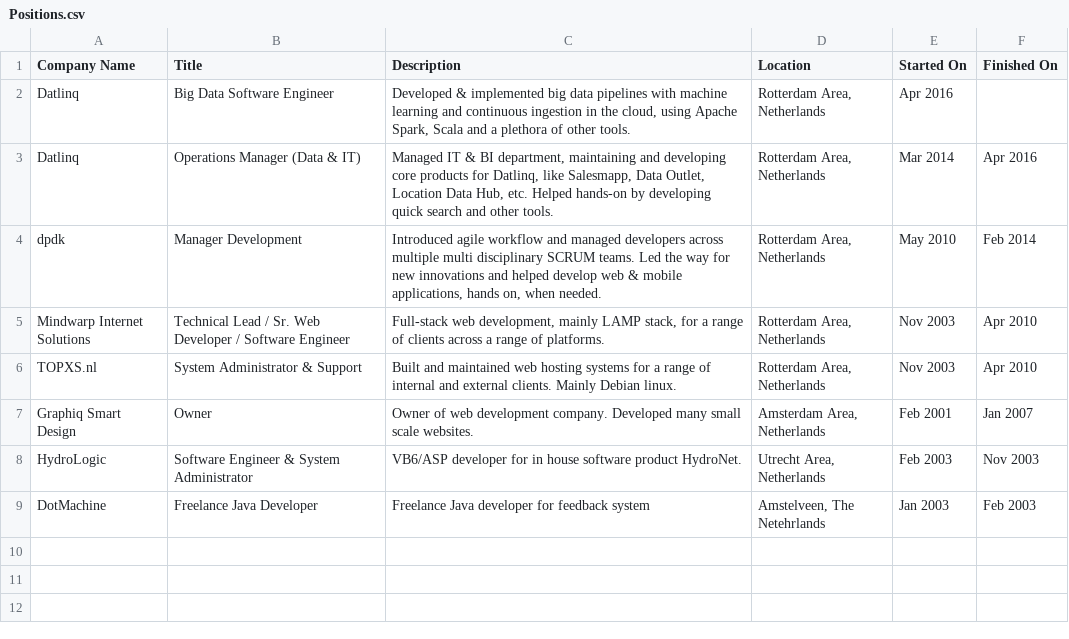
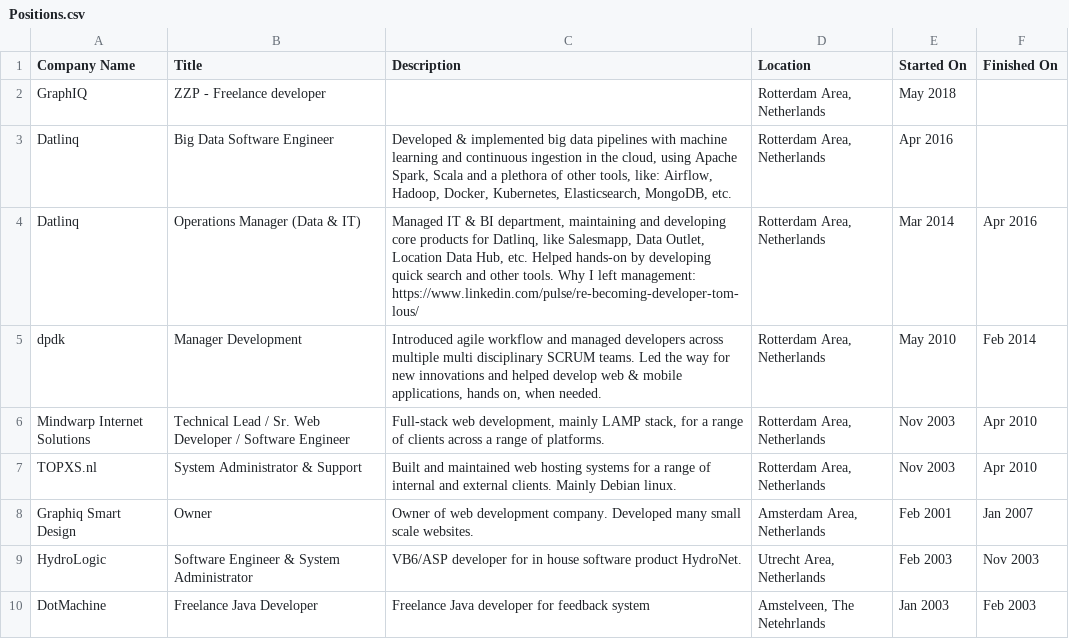
Before and after one commit to TomLous/resume, a CSV file: cv/export/Positions.csv, drawn as a sheet.

```diff
--- a/cv/export/Positions.csv
+++ b/cv/export/Positions.csv
@@ -1,4 +1,5 @@
 Company Name,Title,Description,Location,Started On,Finished On
-Datlinq,Big Data Software Engineer,"Developed & implemented big data pipelines with machine learning and continuous ingestion in the cloud, using Apache Spark, Scala and a plethora of other tools.","Rotterdam Area, Netherlands",Apr 2016,
-Datlinq,Operations Manager (Data & IT),"Managed IT & BI department, maintaining and developing core products for Datlinq, like Salesmapp, Data Outlet, Location Data Hub, etc. Helped hands-on by developing quick search and other tools.","Rotterdam Area, Netherlands",Mar 2014,Apr 2016
+GraphIQ,ZZP - Freelance developer,,"Rotterdam Area, Netherlands",May 2018,
+Datlinq,Big Data Software Engineer,"Developed & implemented big data pipelines with machine learning and continuous ingestion in the cloud, using Apache Spark, Scala and a plethora of other tools, like: Airflow, Hadoop, Docker, Kubernetes, Elasticsearch, MongoDB, etc.","Rotterdam Area, Netherlands",Apr 2016,
+Datlinq,Operations Manager (Data & IT),"Managed IT & BI department, maintaining and developing core products for Datlinq, like Salesmapp, Data Outlet, Location Data Hub, etc. Helped hands-on by developing quick search and other tools. Why I left management: https://www.linkedin.com/pulse/re-becoming-developer-tom-lous/","Rotterdam Area, Netherlands",Mar 2014,Apr 2016
 dpdk,Manager Development,"Introduced agile workflow and managed developers across multiple multi disciplinary SCRUM teams. Led the way for new innovations and helped develop web & mobile applications, hands on, when needed.","Rotterdam Area, Netherlands",May 2010,Feb 2014
```
Also changed, not shown: cv/export/Education.csv, cv/export/Profile.csv, 4 other files.
